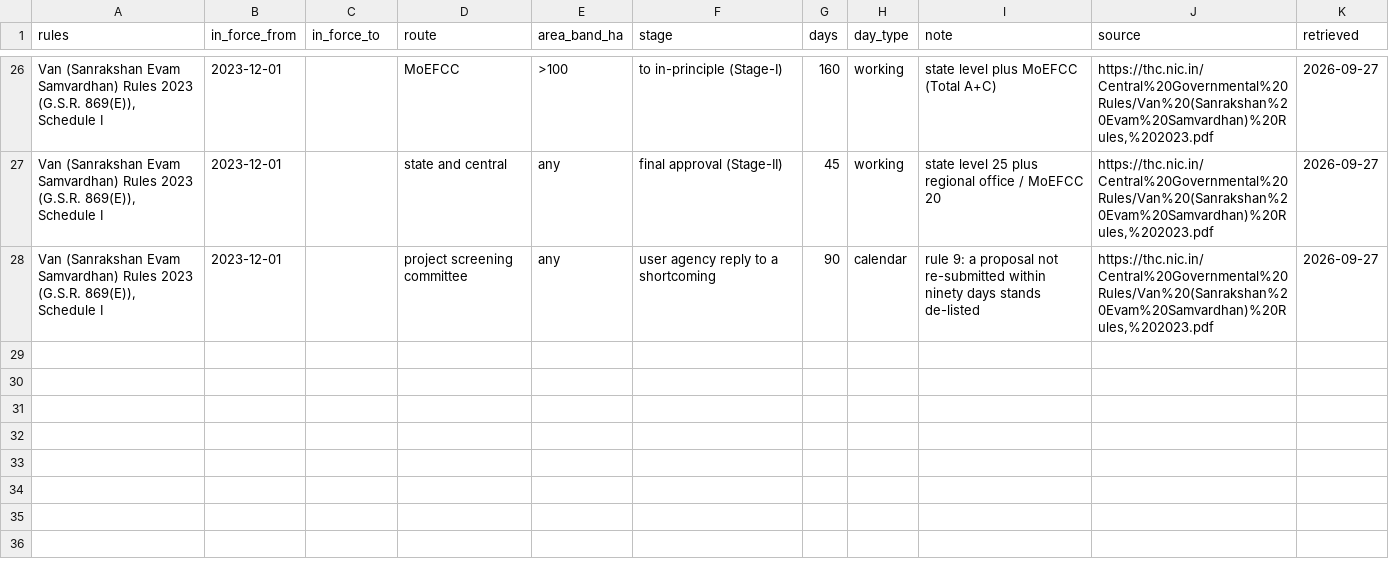
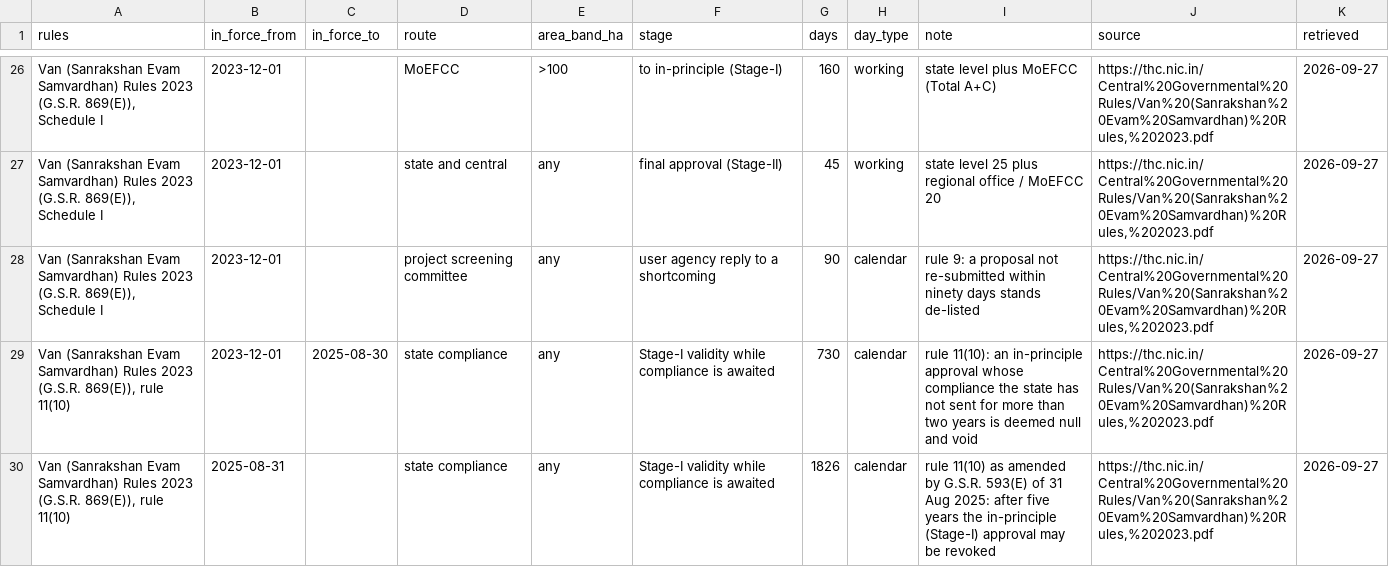
Before and after one commit to Prathameshdahe/paimana-v2, a CSV file: dataset/raw/external/fc_norms.csv, drawn as a sheet; only a part is shown, gaps mark what is left out.

Commit message:
feat(external): measured hidden-delay priors replace Garvit's guessed bands
A new profile step measures, on real key-quarters, the extra slip over the next year for each remark
forest stage, remark land share and land complexity band against matched projects, with bootstrap CIs,
a 15-project floor and a Holm note. The checklist's land and forest rows now say the measured delay, the
PARIVESH stage and its rule limit; an open proposal past its limit flags the forest row. The External
Factors page shows the table next to Garvit's bands.

```diff
--- a/dataset/raw/external/fc_norms.csv
+++ b/dataset/raw/external/fc_norms.csv
@@ -28 +28,3 @@ rules,in_force_from,in_force_to,route,area_band_ha,stage,days,day_type,note,sour
 "Van (Sanrakshan Evam Samvardhan) Rules 2023 (G.S.R. 869(E)), Schedule I",2023-12-01,,project screening committee,any,user agency reply to a shortcoming,90,calendar,rule 9: a proposal not re-submitted within ninety days stands de-listed,"https://thc.nic.in/Central%20Governmental%20Rules/Van%20(Sanrakshan%20Evam%20Samvardhan)%20Rules,%202023.pdf",2026-09-27
+"Van (Sanrakshan Evam Samvardhan) Rules 2023 (G.S.R. 869(E)), rule 11(10)",2023-12-01,2025-08-30,state compliance,any,Stage-I validity while compliance is awaited,730,calendar,rule 11(10): an in-principle approval whose compliance the state has not sent for more than two years is deemed null and void,"https://thc.nic.in/Central%20Governmental%20Rules/Van%20(Sanrakshan%20Evam%20Samvardhan)%20Rules,%202023.pdf",2026-09-27
+"Van (Sanrakshan Evam Samvardhan) Rules 2023 (G.S.R. 869(E)), rule 11(10)",2025-08-31,,state compliance,any,Stage-I validity while compliance is awaited,1826,calendar,rule 11(10) as amended by G.S.R. 593(E) of 31 Aug 2025: after five years the in-principle (Stage-I) approval may be revoked,"https://thc.nic.in/Central%20Governmental%20Rules/Van%20(Sanrakshan%20Evam%20Samvardhan)%20Rules,%202023.pdf",2026-09-27
```
Also changed, not shown: 16 other files.
